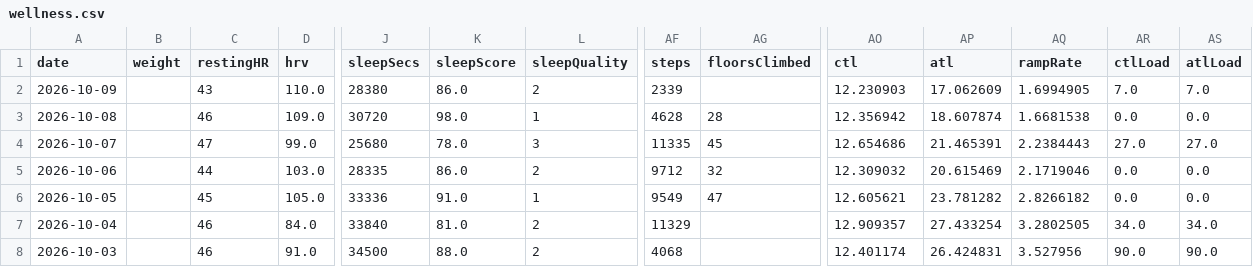
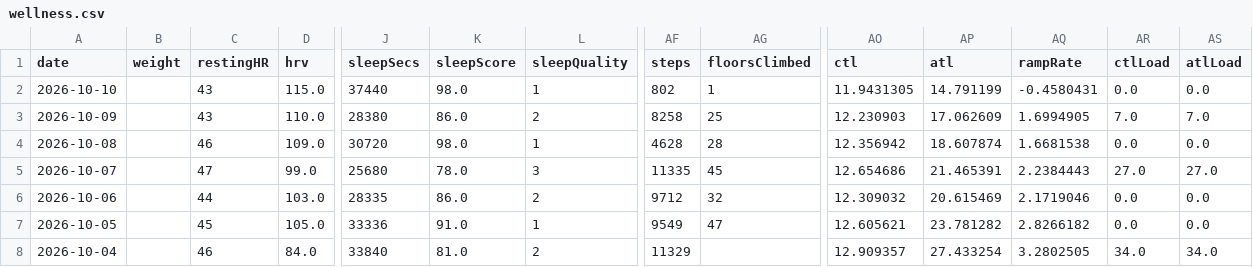
Before and after one commit to giovannispinelli08-a11y/Personal_Training_Programme, a CSV file: data/wellness.csv, drawn as a sheet; only a part is shown, gaps mark what is left out; the shorter side is filled out with more unchanged rows; addresses are those after the commit; rows hold the shown columns only; the diff names each change by its address in the sheet, - before the commit and + after, or states it on an @@ line.

```diff
--- a/data/wellness.csv
+++ b/data/wellness.csv
+row 2: 2026-10-10 |  | 43 | 115.0 | 37440 | 98.0 | 1 | 802 | 1 | 11.9431305 | 14.791199 | -0.4580431 | 0.0 | 0.0
-AF3 (steps): 2339
+AF3 (steps): 8258
-AG3 (floorsClimbed): (empty)
+AG3 (floorsClimbed): 25
```
Also changed, not shown: 3 other files.
